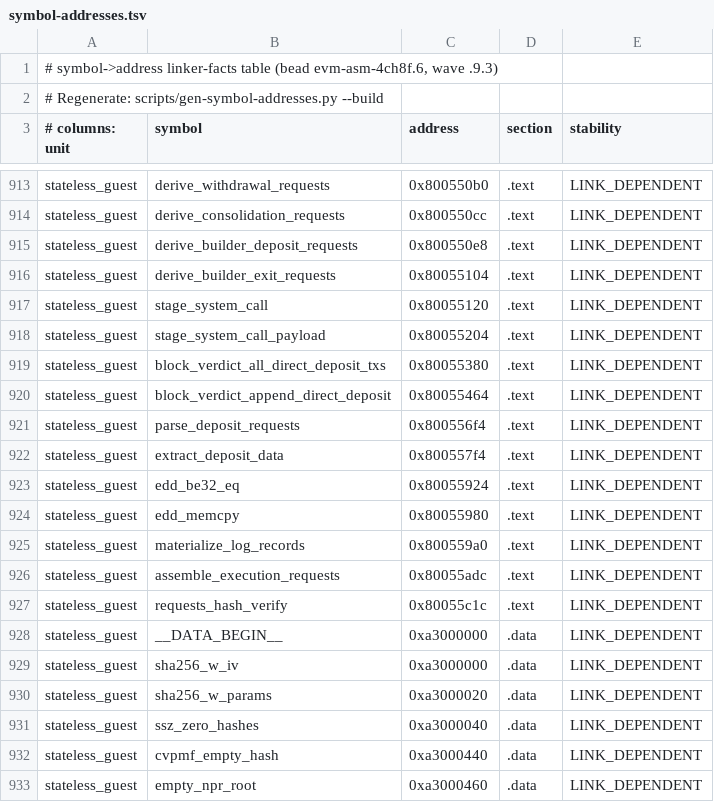
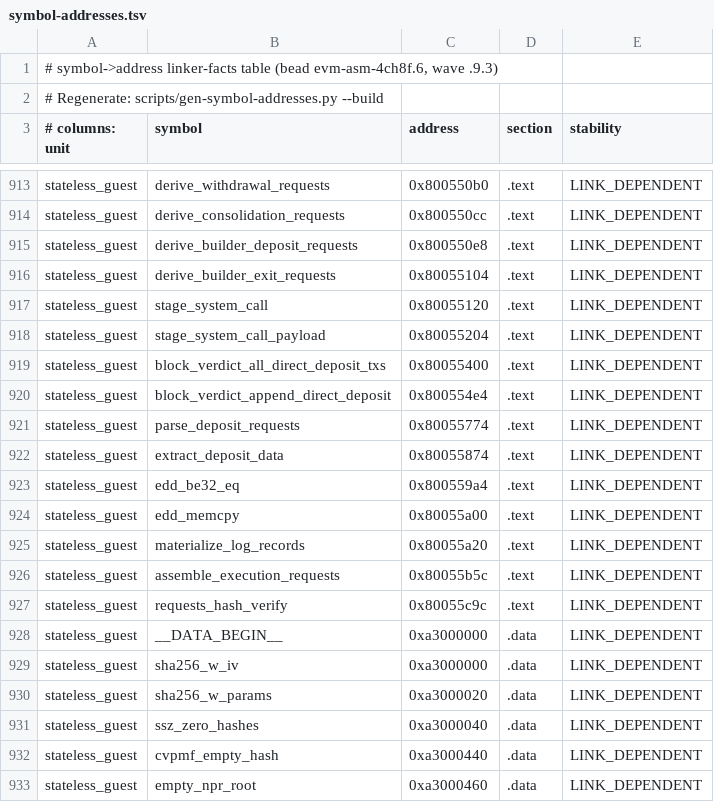
Before and after one commit to Verified-zkEVM/evm-asm, a TSV file: scripts/asm-fixtures/symbol-addresses.tsv, drawn as a sheet; only a part is shown, gaps mark what is left out.

```diff
--- a/scripts/asm-fixtures/symbol-addresses.tsv
+++ b/scripts/asm-fixtures/symbol-addresses.tsv
@@ -918,11 +918,11 @@ stateless_guest	stage_system_call	0x80055120	.text	LINK_DEPENDENT
 stateless_guest	stage_system_call_payload	0x80055204	.text	LINK_DEPENDENT
-stateless_guest	block_verdict_all_direct_deposit_txs	0x80055380	.text	LINK_DEPENDENT
-stateless_guest	block_verdict_append_direct_deposit	0x80055464	.text	LINK_DEPENDENT
-stateless_guest	parse_deposit_requests	0x800556f4	.text	LINK_DEPENDENT
-stateless_guest	extract_deposit_data	0x800557f4	.text	LINK_DEPENDENT
-stateless_guest	edd_be32_eq	0x80055924	.text	LINK_DEPENDENT
-stateless_guest	edd_memcpy	0x80055980	.text	LINK_DEPENDENT
-stateless_guest	materialize_log_records	0x800559a0	.text	LINK_DEPENDENT
-stateless_guest	assemble_execution_requests	0x80055adc	.text	LINK_DEPENDENT
-stateless_guest	requests_hash_verify	0x80055c1c	.text	LINK_DEPENDENT
+stateless_guest	block_verdict_all_direct_deposit_txs	0x80055400	.text	LINK_DEPENDENT
+stateless_guest	block_verdict_append_direct_deposit	0x800554e4	.text	LINK_DEPENDENT
+stateless_guest	parse_deposit_requests	0x80055774	.text	LINK_DEPENDENT
+stateless_guest	extract_deposit_data	0x80055874	.text	LINK_DEPENDENT
+stateless_guest	edd_be32_eq	0x800559a4	.text	LINK_DEPENDENT
+stateless_guest	edd_memcpy	0x80055a00	.text	LINK_DEPENDENT
+stateless_guest	materialize_log_records	0x80055a20	.text	LINK_DEPENDENT
+stateless_guest	assemble_execution_requests	0x80055b5c	.text	LINK_DEPENDENT
+stateless_guest	requests_hash_verify	0x80055c9c	.text	LINK_DEPENDENT
 stateless_guest	__DATA_BEGIN__	0xa3000000	.data	LINK_DEPENDENT
```
Also changed, not shown: 3 other files.
